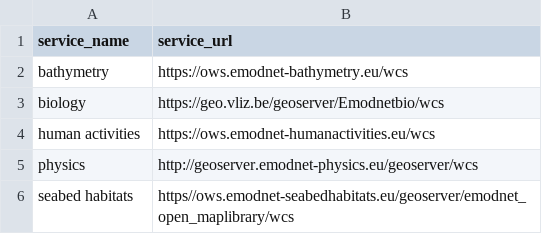
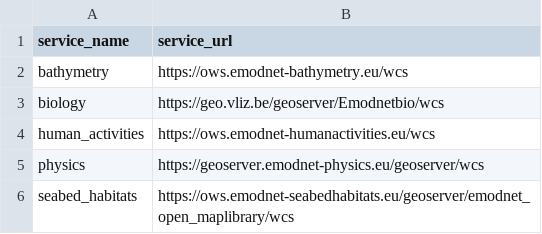
Before and after one commit to EMODnet/EMODnetWCS, a CSV file: inst/services.csv, drawn as a sheet.

Commit message:
correct urls and clean service names

```diff
--- a/inst/services.csv
+++ b/inst/services.csv
@@ -3,4 +3,4 @@ bathymetry,https://ows.emodnet-bathymetry.eu/wcs
 biology,https://geo.vliz.be/geoserver/Emodnetbio/wcs
-human activities,https://ows.emodnet-humanactivities.eu/wcs
-physics,http://geoserver.emodnet-physics.eu/geoserver/wcs
-seabed habitats,https//ows.emodnet-seabedhabitats.eu/geoserver/emodnet_open_maplibrary/wcs
+human_activities,https://ows.emodnet-humanactivities.eu/wcs
+physics,https://geoserver.emodnet-physics.eu/geoserver/wcs
+seabed_habitats,https://ows.emodnet-seabedhabitats.eu/geoserver/emodnet_open_maplibrary/wcs
```
Also changed, not shown: 1 other file.
